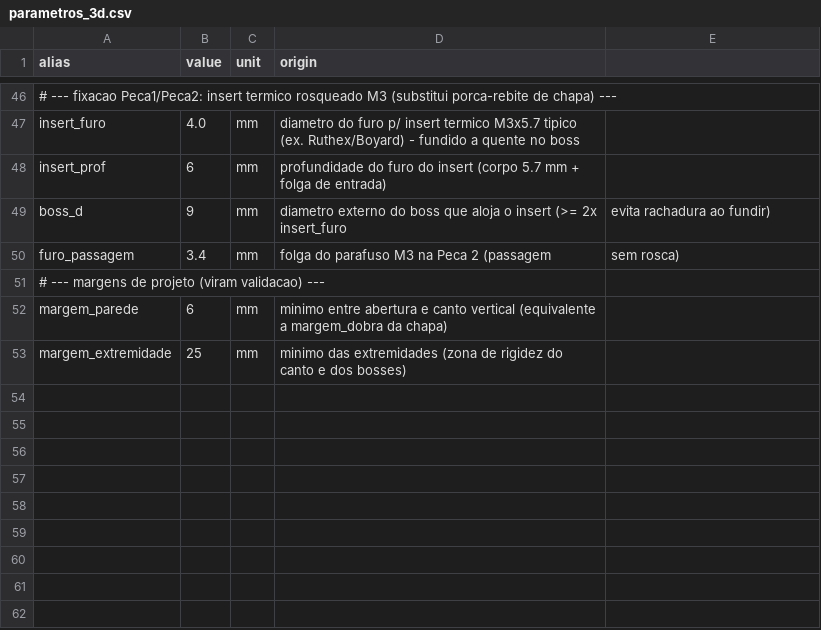
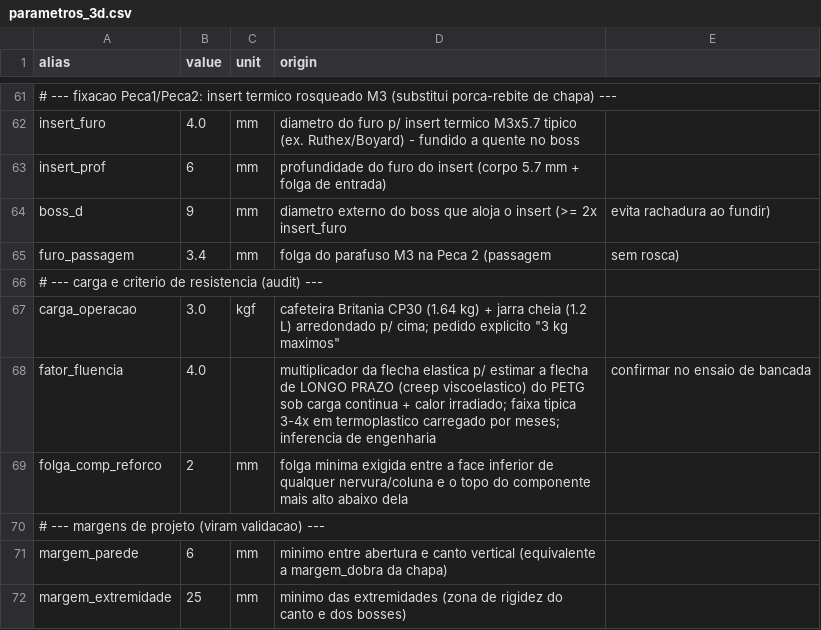
Before and after one commit to Tavaressan/cafey, a CSV file: mechanical/params/parametros_3d.csv, drawn as a sheet; only a part is shown, gaps mark what is left out; the diff covers the shown part only.

Commit message:
feat(mechanical): reforço estrutural do pedestal 3D contra fluência (3kg)
O modelo do #118 só validava a flecha elástica do tampo (0,57mm < limite
0,70mm), sem considerar fluência — PETG sob carga contínua + calor da
cafeteira deforma 3-4x a flecha elástica ao longo de meses. Com
fator_fluencia=4 e a carga real pedida (3,0kg, não 2,9kg), o tampo liso
estourava o limite (~2,4mm).

Reforço adicionado, todo paramétrico (parametros_3d.csv):
- 4 colunas de canto (tampo -> fundo), caminho de carga vertical direto
  aos pés
- Nervura perimetral sob o tampo
- Nervura transversal na linha da divisória, reduz o vão efetivo de
  210mm para 118mm
- altura_externa sobe de 45 para 53mm (banda de nervura sob o tampo);
  arranjo interno desce junto (reforco_delta), sem novo layout

Resultado: flecha de longo prazo com reforço ~0,24mm < 0,70mm
(check_peca1_3d.py). coluna_qtd=0 e nervura_transversal=0 revertem ao
modelo do #118.

Adiciona mechanical/cad/ (build123d/cadgen): réplica independente de
kernel da Peça 1/2/divisória/arranjo, para validação cruzada contra o
modelo FreeCAD.

```diff
--- a/mechanical/params/parametros_3d.csv
+++ b/mechanical/params/parametros_3d.csv
@@ -50,2 +65,6 @@ boss_d,9,mm,diametro externo do boss que aloja o insert (>= 2x insert_furo, evit
 furo_passagem,3.4,mm,folga do parafuso M3 na Peca 2 (passagem, sem rosca)
+# --- carga e criterio de resistencia (audit) ---
+carga_operacao,3.0,kgf,cafeteira Britania CP30 (1.64 kg) + jarra cheia (1.2 L) arredondado p/ cima; pedido explicito "3 kg maximos"
+fator_fluencia,4.0,,multiplicador da flecha elastica p/ estimar a flecha de LONGO PRAZO (creep viscoelastico) do PETG sob carga continua + calor irradiado; faixa tipica 3-4x em termoplastico carregado por meses; inferencia de engenharia, confirmar no ensaio de bancada
+folga_comp_reforco,2,mm,folga minima exigida entre a face inferior de qualquer nervura/coluna e o topo do componente mais alto abaixo dela
 # --- margens de projeto (viram validacao) ---
```
Also changed, not shown: 15 added rows and 4 edited cells elsewhere in this file, mechanical/params/componentes_3d.csv, 16 other files.
